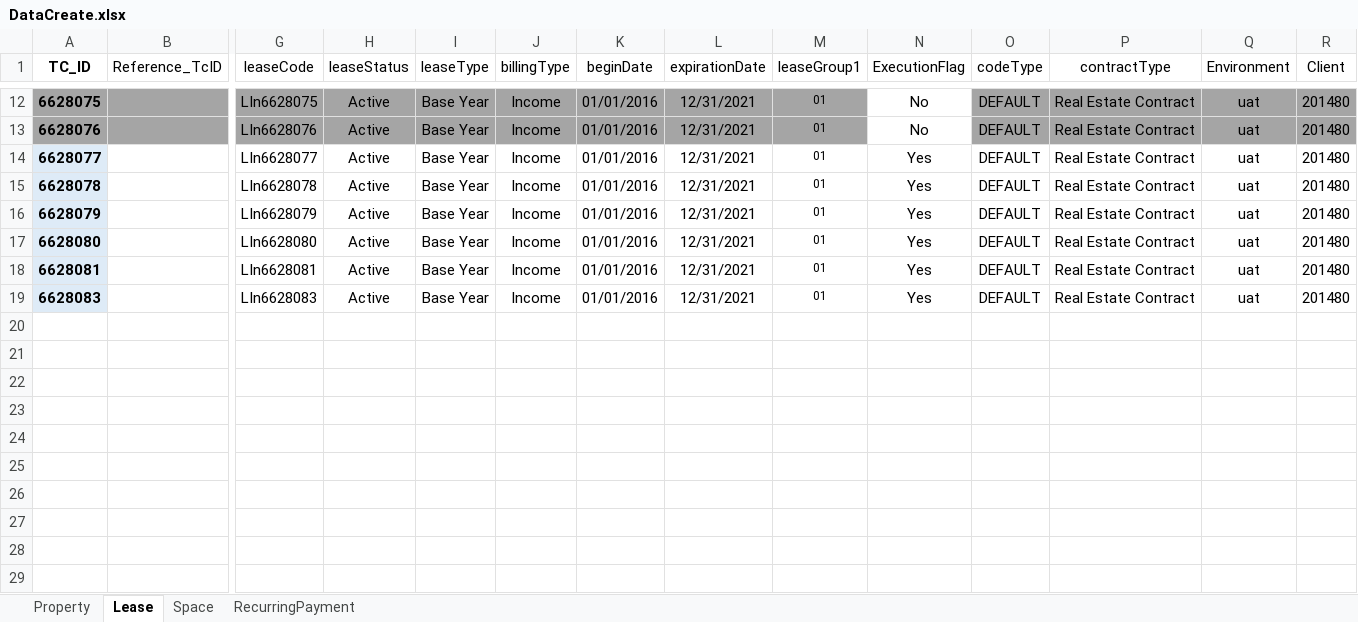
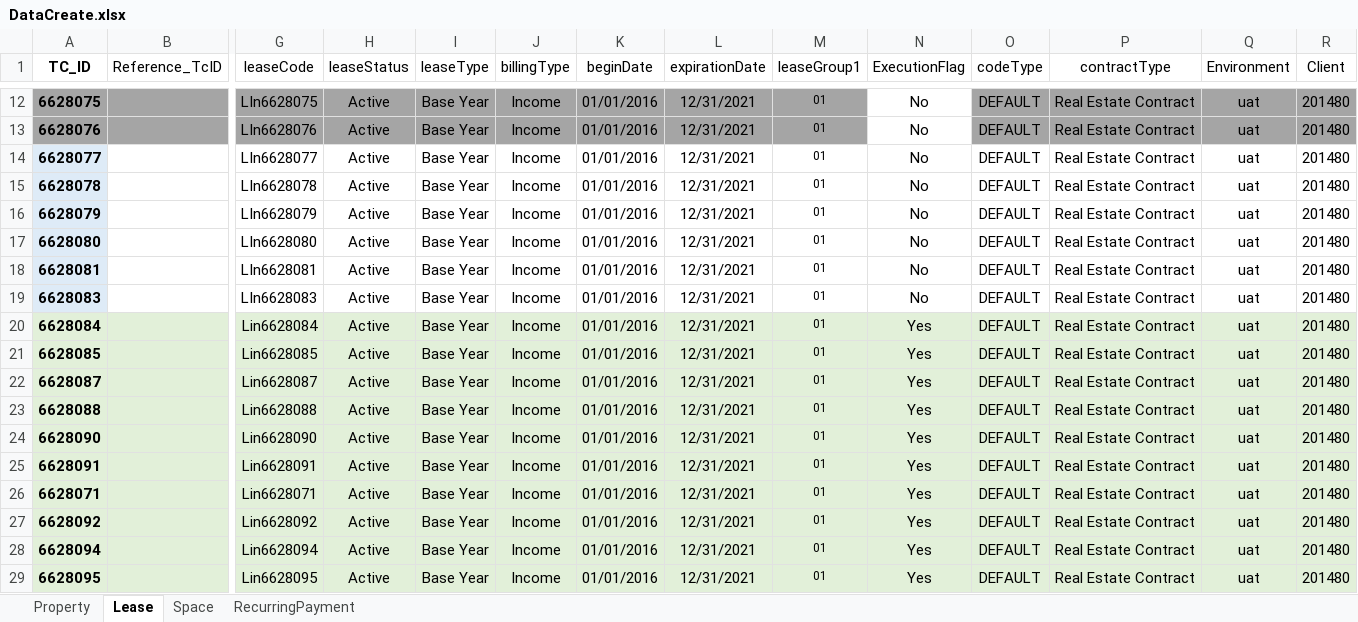
Before and after one commit to shahriarkamal-dsi/AMT-TestFrameWork, an Excel workbook: src/main/resources/dataCreate/DataCreate.xlsx, sheet Lease, drawn as a sheet; only a part is shown, gaps mark what is left out; values as stored, in another font and other column widths than the file's, no borders; rows hold the shown columns only; the diff names each change by its address in the sheet, - before the commit and + after, or states it on an @@ line.

```diff
--- a/src/main/resources/dataCreate/DataCreate.xlsx (sheet Lease)
+++ b/src/main/resources/dataCreate/DataCreate.xlsx (sheet Lease)
-N14:N19 (ExecutionFlag): Yes
+N14:N19 (ExecutionFlag): No
+row 20: 6628084 |  | Lin6628084 | Active | Base Year | Income | 01/01/2016 | 12/31/2021 | 01 | Yes | DEFAULT | Real Estate Contract | uat | 201480
+row 21: 6628085 |  | Lin6628085 | Active | Base Year | Income | 01/01/2016 | 12/31/2021 | 01 | Yes | DEFAULT | Real Estate Contract | uat | 201480
+row 22: 6628087 |  | Lin6628087 | Active | Base Year | Income | 01/01/2016 | 12/31/2021 | 01 | Yes | DEFAULT | Real Estate Contract | uat | 201480
+row 23: 6628088 |  | Lin6628088 | Active | Base Year | Income | 01/01/2016 | 12/31/2021 | 01 | Yes | DEFAULT | Real Estate Contract | uat | 201480
+row 24: 6628090 |  | Lin6628090 | Active | Base Year | Income | 01/01/2016 | 12/31/2021 | 01 | Yes | DEFAULT | Real Estate Contract | uat | 201480
+row 25: 6628091 |  | Lin6628091 | Active | Base Year | Income | 01/01/2016 | 12/31/2021 | 01 | Yes | DEFAULT | Real Estate Contract | uat | 201480
+row 26: 6628071 |  | Lin6628071 | Active | Base Year | Income | 01/01/2016 | 12/31/2021 | 01 | Yes | DEFAULT | Real Estate Contract | uat | 201480
+row 27: 6628092 |  | Lin6628092 | Active | Base Year | Income | 01/01/2016 | 12/31/2021 | 01 | Yes | DEFAULT | Real Estate Contract | uat | 201480
+row 28: 6628094 |  | Lin6628094 | Active | Base Year | Income | 01/01/2016 | 12/31/2021 | 01 | Yes | DEFAULT | Real Estate Contract | uat | 201480
+row 29: 6628095 |  | Lin6628095 | Active | Base Year | Income | 01/01/2016 | 12/31/2021 | 01 | Yes | DEFAULT | Real Estate Contract | uat | 201480
```
Also changed, not shown: sheet Property, sheet RecurringPayment, sheet Space, src/main/resources/modules/CommonTC.xlsx, src/main/resources/modules/SMOKE.xlsx, 5 other files.
